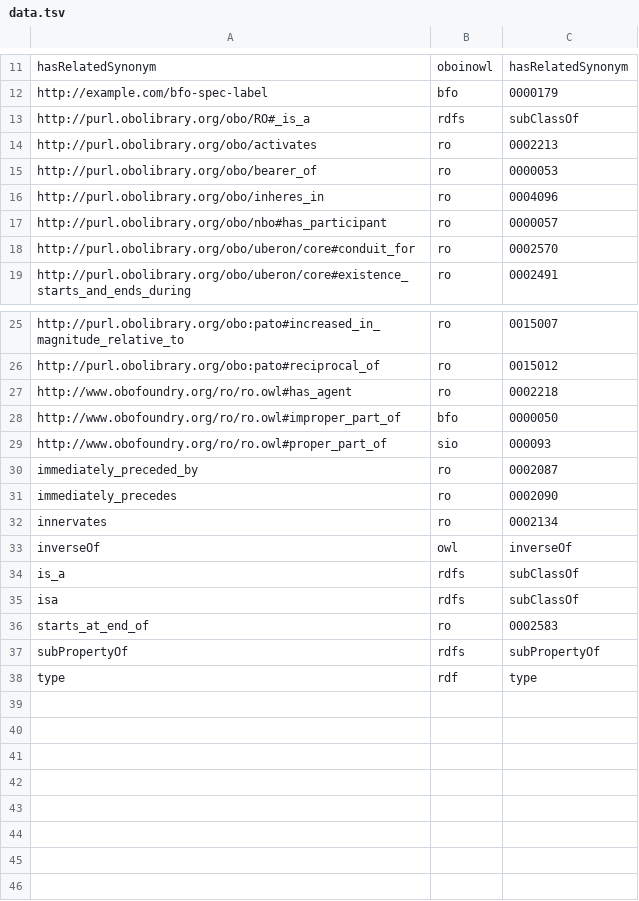
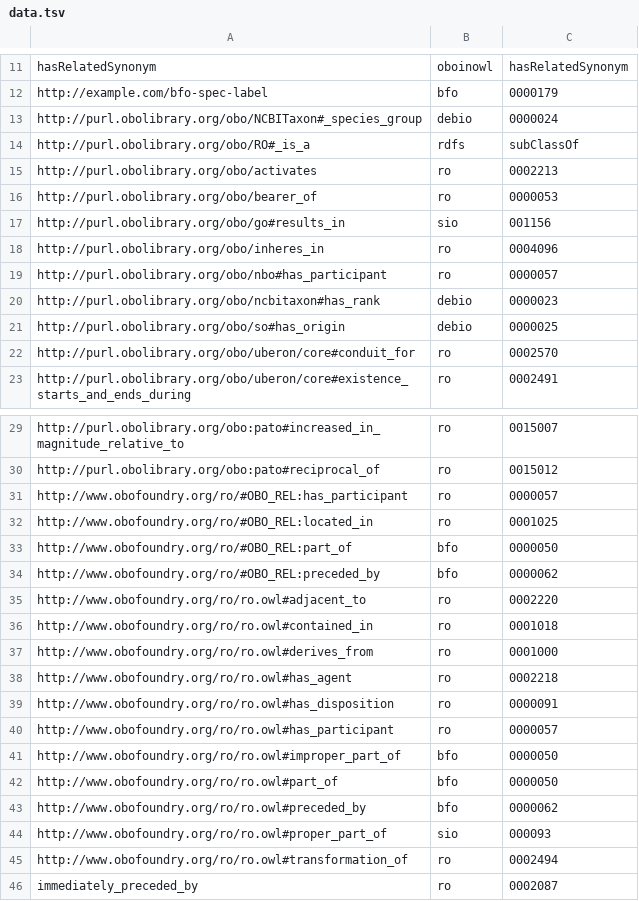
Before and after one commit to biopragmatics/bioontologies, a TSV file: src/bioontologies/upgrade/data.tsv, drawn as a sheet; only a part is shown, gaps mark what is left out; the shorter side is filled out with more unchanged rows; the diff names each change by its address in the sheet, - before the commit and + after, or states it on an @@ line.

Commit message:
Update data

```diff
--- a/src/bioontologies/upgrade/data.tsv
+++ b/src/bioontologies/upgrade/data.tsv
+row 13: http://purl.obolibrary.org/obo/NCBITaxon#_species_group | debio | 0000024
+row 17: http://purl.obolibrary.org/obo/go#results_in | sio | 001156
+row 20: http://purl.obolibrary.org/obo/ncbitaxon#has_rank | debio | 0000023
+row 21: http://purl.obolibrary.org/obo/so#has_origin | debio | 0000025
+row 31: http://www.obofoundry.org/ro/#OBO_REL:has_participant | ro | 0000057
+row 32: http://www.obofoundry.org/ro/#OBO_REL:located_in | ro | 0001025
+row 33: http://www.obofoundry.org/ro/#OBO_REL:part_of | bfo | 0000050
+row 34: http://www.obofoundry.org/ro/#OBO_REL:preceded_by | bfo | 0000062
+row 35: http://www.obofoundry.org/ro/ro.owl#adjacent_to | ro | 0002220
+row 36: http://www.obofoundry.org/ro/ro.owl#contained_in | ro | 0001018
+row 37: http://www.obofoundry.org/ro/ro.owl#derives_from | ro | 0001000
+row 39: http://www.obofoundry.org/ro/ro.owl#has_disposition | ro | 0000091
+row 40: http://www.obofoundry.org/ro/ro.owl#has_participant | ro | 0000057
+row 42: http://www.obofoundry.org/ro/ro.owl#part_of | bfo | 0000050
+row 43: http://www.obofoundry.org/ro/ro.owl#preceded_by | bfo | 0000062
+row 45: http://www.obofoundry.org/ro/ro.owl#transformation_of | ro | 0002494
```
Also changed, not shown: 1 other file.
